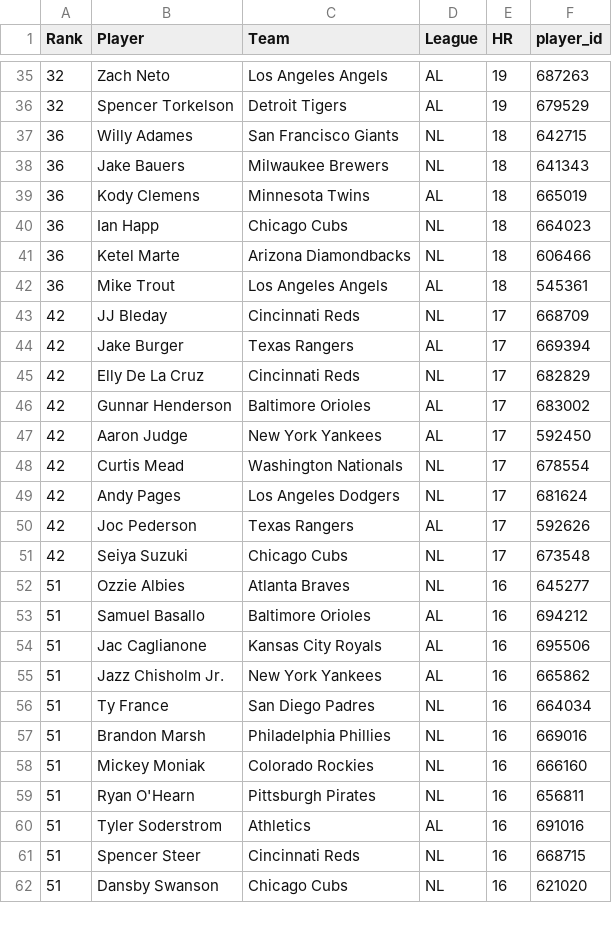
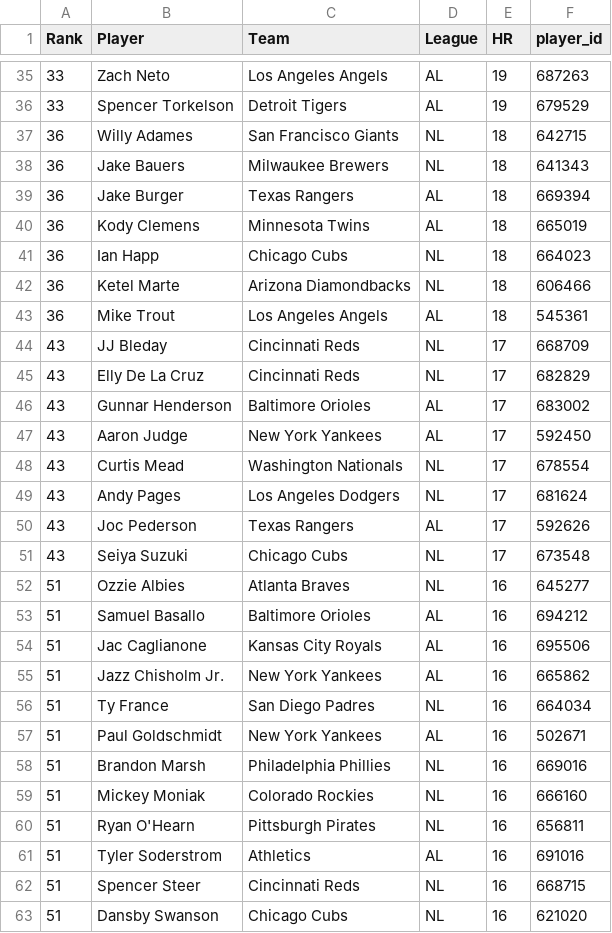
Before and after one commit to HitByOne/mlb-dashboard, a CSV file: data/hr_leaders.csv, drawn as a sheet; only a part is shown, gaps mark what is left out; the diff covers the shown part only.

```diff
--- a/data/hr_leaders.csv
+++ b/data/hr_leaders.csv
@@ -35,5 +35,6 @@ Rank,Player,Team,League,HR,player_id
-32,Zach Neto,Los Angeles Angels,AL,19,687263
-32,Spencer Torkelson,Detroit Tigers,AL,19,679529
+33,Zach Neto,Los Angeles Angels,AL,19,687263
+33,Spencer Torkelson,Detroit Tigers,AL,19,679529
 36,Willy Adames,San Francisco Giants,NL,18,642715
 36,Jake Bauers,Milwaukee Brewers,NL,18,641343
+36,Jake Burger,Texas Rangers,AL,18,669394
 36,Kody Clemens,Minnesota Twins,AL,18,665019
@@ -42,11 +43,10 @@ Rank,Player,Team,League,HR,player_id
 36,Mike Trout,Los Angeles Angels,AL,18,545361
-42,JJ Bleday,Cincinnati Reds,NL,17,668709
-42,Jake Burger,Texas Rangers,AL,17,669394
-42,Elly De La Cruz,Cincinnati Reds,NL,17,682829
-42,Gunnar Henderson,Baltimore Orioles,AL,17,683002
-42,Aaron Judge,New York Yankees,AL,17,592450
-42,Curtis Mead,Washington Nationals,NL,17,678554
-42,Andy Pages,Los Angeles Dodgers,NL,17,681624
-42,Joc Pederson,Texas Rangers,AL,17,592626
-42,Seiya Suzuki,Chicago Cubs,NL,17,673548
+43,JJ Bleday,Cincinnati Reds,NL,17,668709
+43,Elly De La Cruz,Cincinnati Reds,NL,17,682829
+43,Gunnar Henderson,Baltimore Orioles,AL,17,683002
+43,Aaron Judge,New York Yankees,AL,17,592450
+43,Curtis Mead,Washington Nationals,NL,17,678554
+43,Andy Pages,Los Angeles Dodgers,NL,17,681624
+43,Joc Pederson,Texas Rangers,AL,17,592626
+43,Seiya Suzuki,Chicago Cubs,NL,17,673548
 51,Ozzie Albies,Atlanta Braves,NL,16,645277
@@ -56,2 +56,3 @@ Rank,Player,Team,League,HR,player_id
 51,Ty France,San Diego Padres,NL,16,664034
+51,Paul Goldschmidt,New York Yankees,AL,16,502671
 51,Brandon Marsh,Philadelphia Phillies,NL,16,669016
```
Also changed, not shown: 8 added rows, 7 removed rows and 41 edited cells elsewhere in this file, data/hit_streaks.csv, data/hits_leaders.csv, 15 other files.
